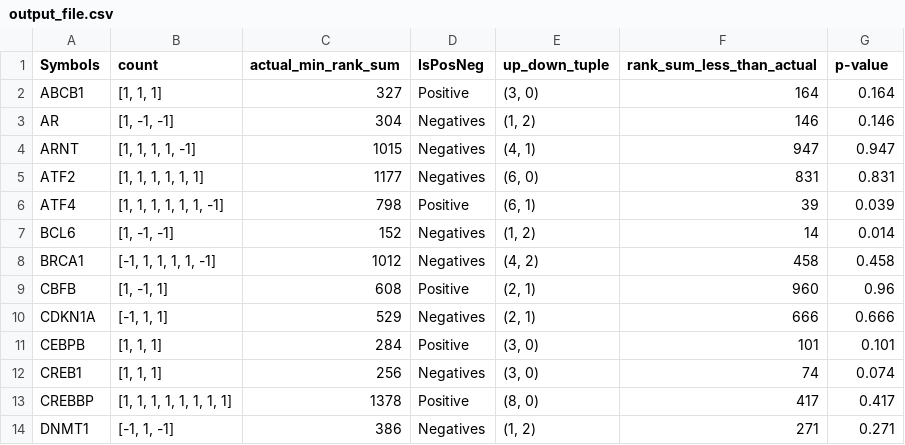
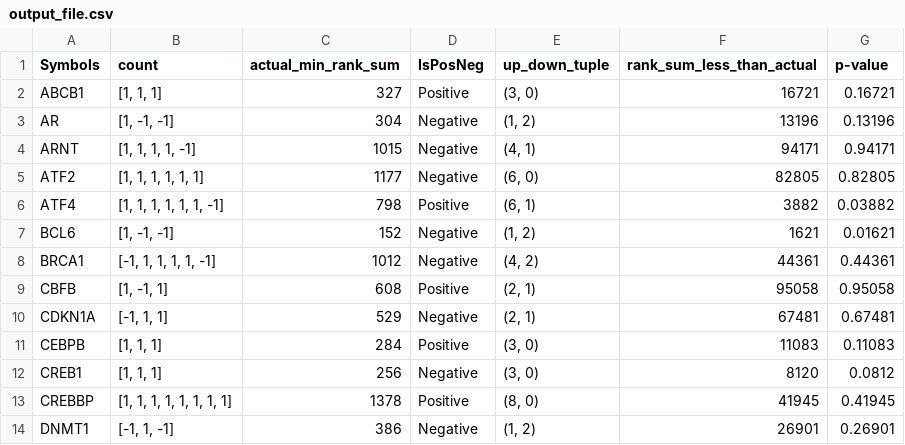
Before and after one commit to PathwayAndDataAnalysis/TF-Analysis, a CSV file: output/output_file.csv, drawn as a sheet; only a part is shown; the diff covers the shown part only.

Commit message:
p-value comparison of negpos view and one view

```diff
--- a/output/output_file.csv
+++ b/output/output_file.csv
@@ -1,14 +1,14 @@
 Symbols,count,actual_min_rank_sum,IsPosNeg,up_down_tuple,rank_sum_less_than_actual,p-value
-ABCB1,"[1, 1, 1]",327,Positive,"(3, 0)",164,0.164
-AR,"[1, -1, -1]",304,Negatives,"(1, 2)",146,0.146
-ARNT,"[1, 1, 1, 1, -1]",1015,Negatives,"(4, 1)",947,0.947
-ATF2,"[1, 1, 1, 1, 1, 1]",1177,Negatives,"(6, 0)",831,0.831
-ATF4,"[1, 1, 1, 1, 1, 1, -1]",798,Positive,"(6, 1)",39,0.039
-BCL6,"[1, -1, -1]",152,Negatives,"(1, 2)",14,0.014
-BRCA1,"[-1, 1, 1, 1, 1, -1]",1012,Negatives,"(4, 2)",458,0.458
-CBFB,"[1, -1, 1]",608,Positive,"(2, 1)",960,0.96
-CDKN1A,"[-1, 1, 1]",529,Negatives,"(2, 1)",666,0.666
-CEBPB,"[1, 1, 1]",284,Positive,"(3, 0)",101,0.101
-CREB1,"[1, 1, 1]",256,Negatives,"(3, 0)",74,0.074
-CREBBP,"[1, 1, 1, 1, 1, 1, 1, 1]",1378,Positive,"(8, 0)",417,0.417
-DNMT1,"[-1, 1, -1]",386,Negatives,"(1, 2)",271,0.271
+ABCB1,"[1, 1, 1]",327,Positive,"(3, 0)",16721,0.16721
+AR,"[1, -1, -1]",304,Negative,"(1, 2)",13196,0.13196
+ARNT,"[1, 1, 1, 1, -1]",1015,Negative,"(4, 1)",94171,0.94171
+ATF2,"[1, 1, 1, 1, 1, 1]",1177,Negative,"(6, 0)",82805,0.82805
+ATF4,"[1, 1, 1, 1, 1, 1, -1]",798,Positive,"(6, 1)",3882,0.03882
+BCL6,"[1, -1, -1]",152,Negative,"(1, 2)",1621,0.01621
+BRCA1,"[-1, 1, 1, 1, 1, -1]",1012,Negative,"(4, 2)",44361,0.44361
+CBFB,"[1, -1, 1]",608,Positive,"(2, 1)",95058,0.95058
+CDKN1A,"[-1, 1, 1]",529,Negative,"(2, 1)",67481,0.67481
+CEBPB,"[1, 1, 1]",284,Positive,"(3, 0)",11083,0.11083
+CREB1,"[1, 1, 1]",256,Negative,"(3, 0)",8120,0.0812
+CREBBP,"[1, 1, 1, 1, 1, 1, 1, 1]",1378,Positive,"(8, 0)",41945,0.41945
+DNMT1,"[-1, 1, -1]",386,Negative,"(1, 2)",26901,0.26901
```
Also changed, not shown: 165 edited cells elsewhere in this file, 6 other files.
